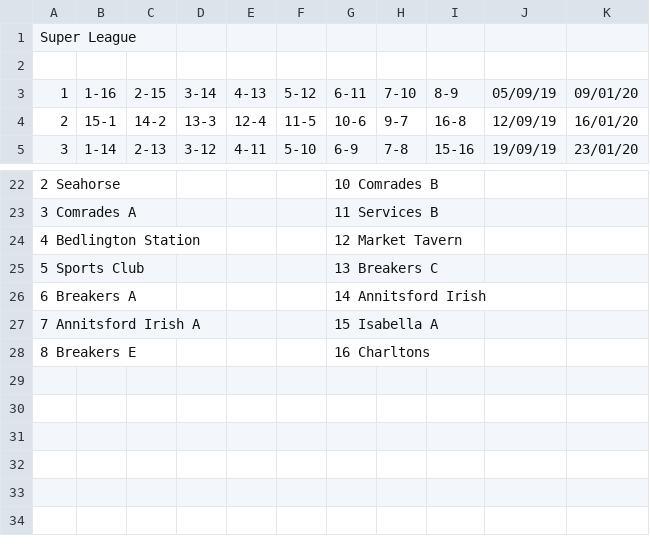
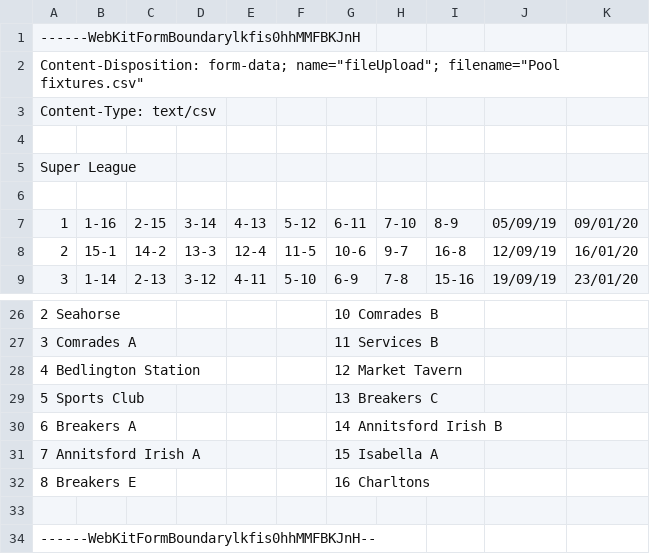
Before and after one commit to BriWak/pool-calendar, a CSV file: app/resources/Pool fixtures.csv, drawn as a sheet; only a part is shown, gaps mark what is left out.

Commit message:
another potential fix for file upload

```diff
--- a/app/resources/Pool fixtures.csv
+++ b/app/resources/Pool fixtures.csv
@@ -1 +1,5 @@
+------WebKitFormBoundarylkfis0hhMMFBKJnH
+Content-Disposition: form-data; name="fileUpload"; filename="Pool fixtures.csv"
+Content-Type: text/csv
+
 Super League,,,,,,,,,,
@@ -25,4 +29,6 @@ Super League,,,,,,,,,,
 5 Sports Club,,,,,,13 Breakers C ,,,,
-6 Breakers A,,,,,,14 Annitsford Irish ,,,,
+6 Breakers A,,,,,,14 Annitsford Irish B,,,,
 7 Annitsford Irish A,,,,,,15  Isabella A,,,,
 8 Breakers E,,,,,,16 Charltons,,,,
+
+------WebKitFormBoundarylkfis0hhMMFBKJnH--
```
Also changed, not shown: 2 other files.
